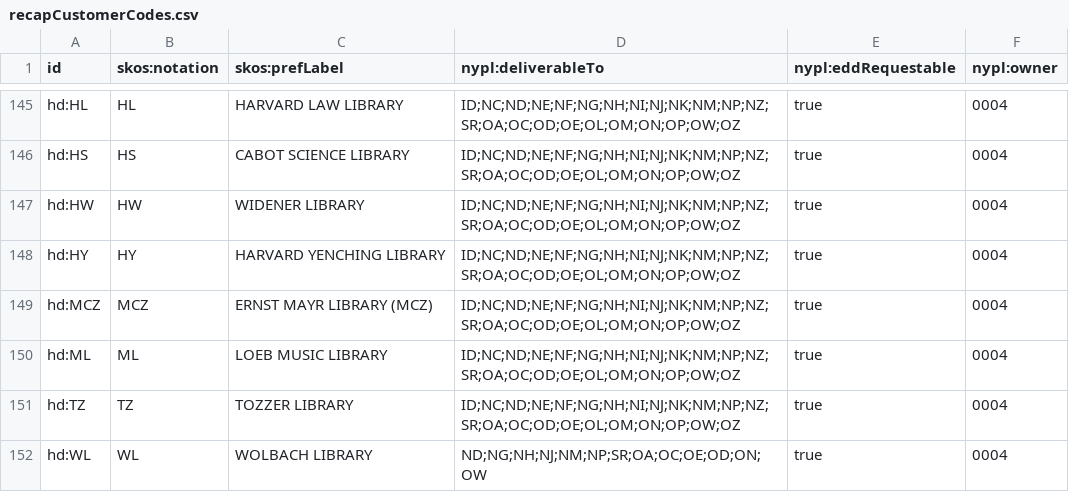
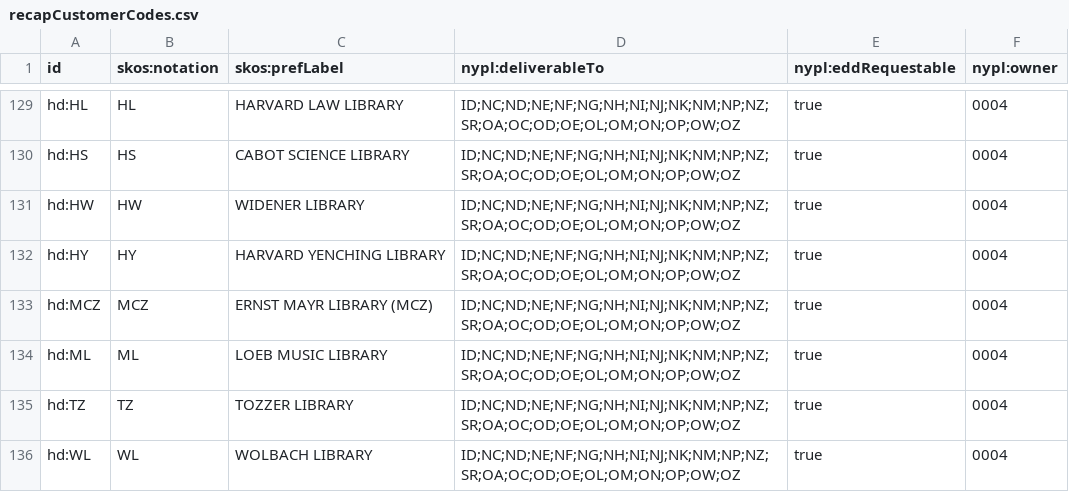
Before and after one commit to NYPL/nypl-core, a CSV file: vocabularies/csv/recapCustomerCodes.csv, drawn as a sheet; only a part is shown, gaps mark what is left out; the diff covers the shown part only.

```diff
--- a/vocabularies/csv/recapCustomerCodes.csv
+++ b/vocabularies/csv/recapCustomerCodes.csv
@@ -151,2 +135,2 @@ hd:ML,ML,LOEB MUSIC LIBRARY,ID;NC;ND;NE;NF;NG;NH;NI;NJ;NK;NM;NP;NZ;SR;OA;OC;OD;O
 hd:TZ,TZ,TOZZER LIBRARY,ID;NC;ND;NE;NF;NG;NH;NI;NJ;NK;NM;NP;NZ;SR;OA;OC;OD;OE;OL;OM;ON;OP;OW;OZ,true,0004
-hd:WL,WL,WOLBACH LIBRARY,ND;NG;NH;NJ;NM;NP;SR;OA;OC;OE;OD;ON;OW,true,0004
+hd:WL,WL,WOLBACH LIBRARY,ID;NC;ND;NE;NF;NG;NH;NI;NJ;NK;NM;NP;NZ;SR;OA;OC;OD;OE;OL;OM;ON;OP;OW;OZ,true,0004
```
Also changed, not shown: 16 removed rows and 2 edited cells elsewhere in this file, 2 other files.
